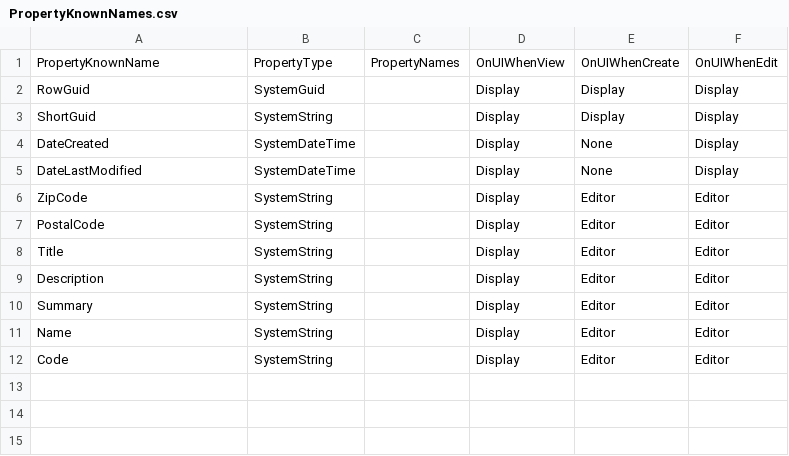
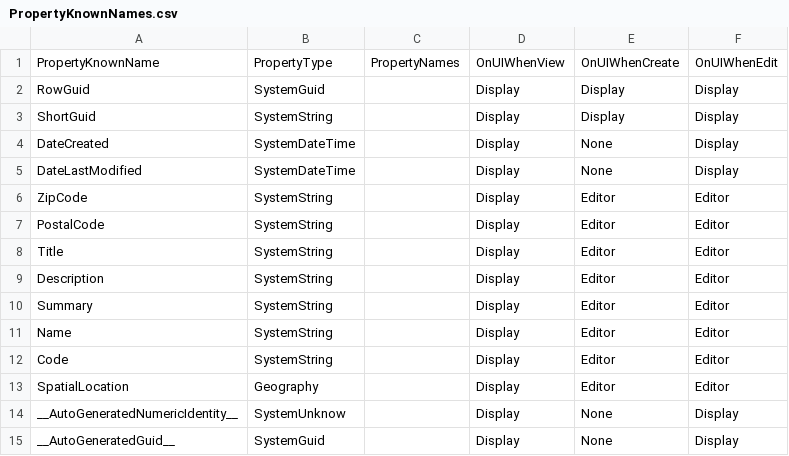
Before and after one commit to davidzhaoblog/Elmah, a CSV file: .cg/.setting/PropertyKnownNames.csv, drawn as a sheet.

Commit message:
Generated.

```diff
--- a/.cg/.setting/PropertyKnownNames.csv
+++ b/.cg/.setting/PropertyKnownNames.csv
@@ -12 +12,4 @@ Name,SystemString,"",Display,Editor,Editor
 Code,SystemString,"",Display,Editor,Editor
+SpatialLocation,Geography,"",Display,Editor,Editor
+__AutoGeneratedNumericIdentity__,SystemUnknow,"",Display,None,Display
+__AutoGeneratedGuid__,SystemGuid,"",Display,None,Display
```
Also changed, not shown: .cg/.persist/Elmah.AssemblyInfo.csv, .cg/.persist/ElmahError.Properties.csv, 11 other files.
